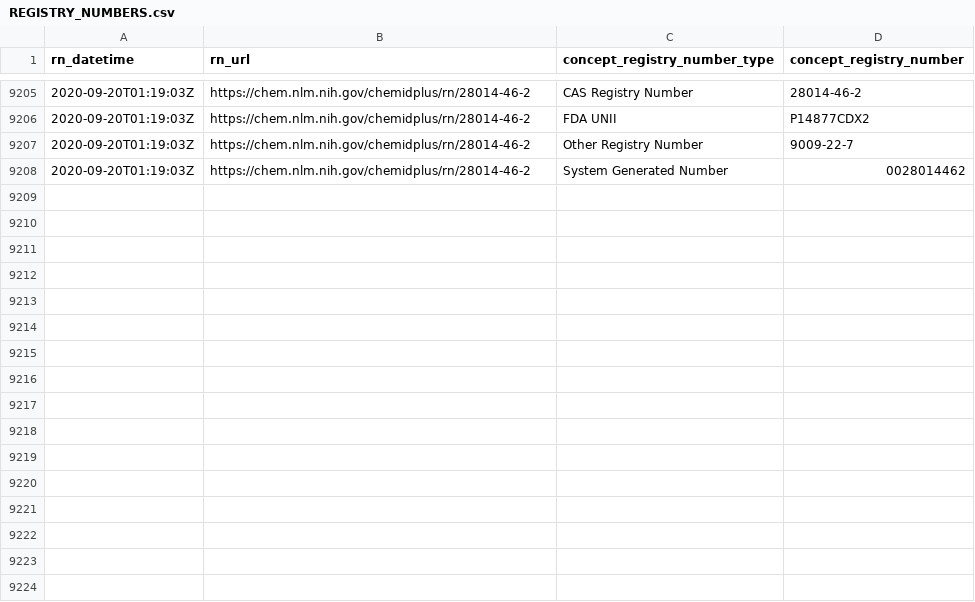
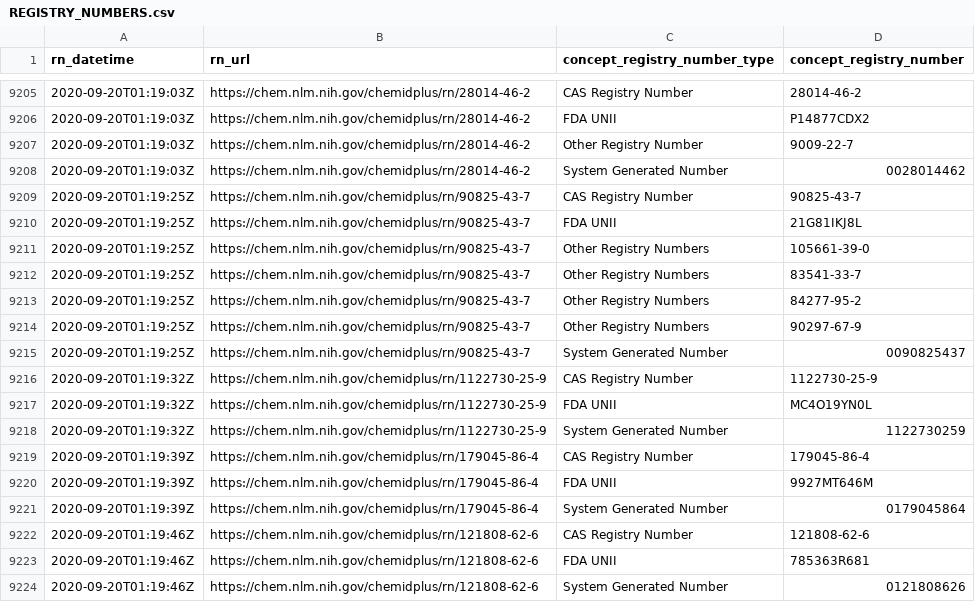
Before and after one commit to meerapatelmd/chemidplus-data, a CSV file: data-raw/REGISTRY_NUMBERS.csv, drawn as a sheet; only a part is shown, gaps mark what is left out; the diff names each change by its address in the sheet, - before the commit and + after, or states it on an @@ line.

Commit message:
automated data refresh

```diff
--- a/data-raw/REGISTRY_NUMBERS.csv
+++ b/data-raw/REGISTRY_NUMBERS.csv
+row 9209: 2020-09-20T01:19:25Z | https://chem.nlm.nih.gov/chemidplus/rn/90825-43-7 | CAS Registry Number | 90825-43-7
+row 9210: 2020-09-20T01:19:25Z | https://chem.nlm.nih.gov/chemidplus/rn/90825-43-7 | FDA UNII | 21G81IKJ8L
+row 9211: 2020-09-20T01:19:25Z | https://chem.nlm.nih.gov/chemidplus/rn/90825-43-7 | Other Registry Numbers | 105661-39-0
+row 9212: 2020-09-20T01:19:25Z | https://chem.nlm.nih.gov/chemidplus/rn/90825-43-7 | Other Registry Numbers | 83541-33-7
+row 9213: 2020-09-20T01:19:25Z | https://chem.nlm.nih.gov/chemidplus/rn/90825-43-7 | Other Registry Numbers | 84277-95-2
+row 9214: 2020-09-20T01:19:25Z | https://chem.nlm.nih.gov/chemidplus/rn/90825-43-7 | Other Registry Numbers | 90297-67-9
+row 9215: 2020-09-20T01:19:25Z | https://chem.nlm.nih.gov/chemidplus/rn/90825-43-7 | System Generated Number | 0090825437
+row 9216: 2020-09-20T01:19:32Z | https://chem.nlm.nih.gov/chemidplus/rn/1122730-25-9 | CAS Registry Number | 1122730-25-9
+row 9217: 2020-09-20T01:19:32Z | https://chem.nlm.nih.gov/chemidplus/rn/1122730-25-9 | FDA UNII | MC4O19YN0L
+row 9218: 2020-09-20T01:19:32Z | https://chem.nlm.nih.gov/chemidplus/rn/1122730-25-9 | System Generated Number | 1122730259
+row 9219: 2020-09-20T01:19:39Z | https://chem.nlm.nih.gov/chemidplus/rn/179045-86-4 | CAS Registry Number | 179045-86-4
+row 9220: 2020-09-20T01:19:39Z | https://chem.nlm.nih.gov/chemidplus/rn/179045-86-4 | FDA UNII | 9927MT646M
+row 9221: 2020-09-20T01:19:39Z | https://chem.nlm.nih.gov/chemidplus/rn/179045-86-4 | System Generated Number | 0179045864
+row 9222: 2020-09-20T01:19:46Z | https://chem.nlm.nih.gov/chemidplus/rn/121808-62-6 | CAS Registry Number | 121808-62-6
+row 9223: 2020-09-20T01:19:46Z | https://chem.nlm.nih.gov/chemidplus/rn/121808-62-6 | FDA UNII | 785363R681
+row 9224: 2020-09-20T01:19:46Z | https://chem.nlm.nih.gov/chemidplus/rn/121808-62-6 | System Generated Number | 0121808626
```
Also changed, not shown: data-raw/CLASSIFICATION.csv, data-raw/RN_URL_VALIDITY.csv, 15 other files.
